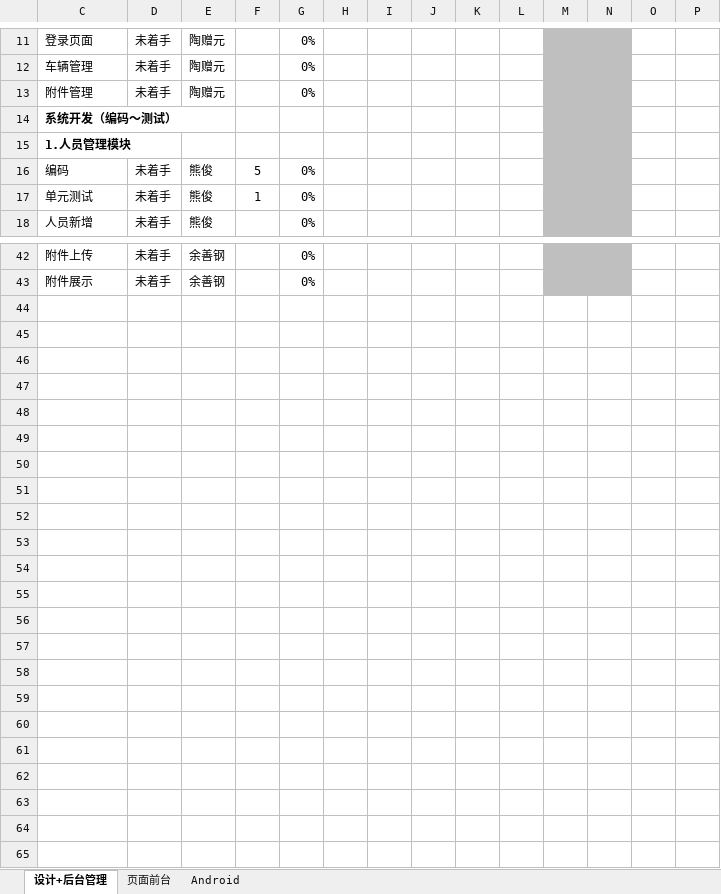
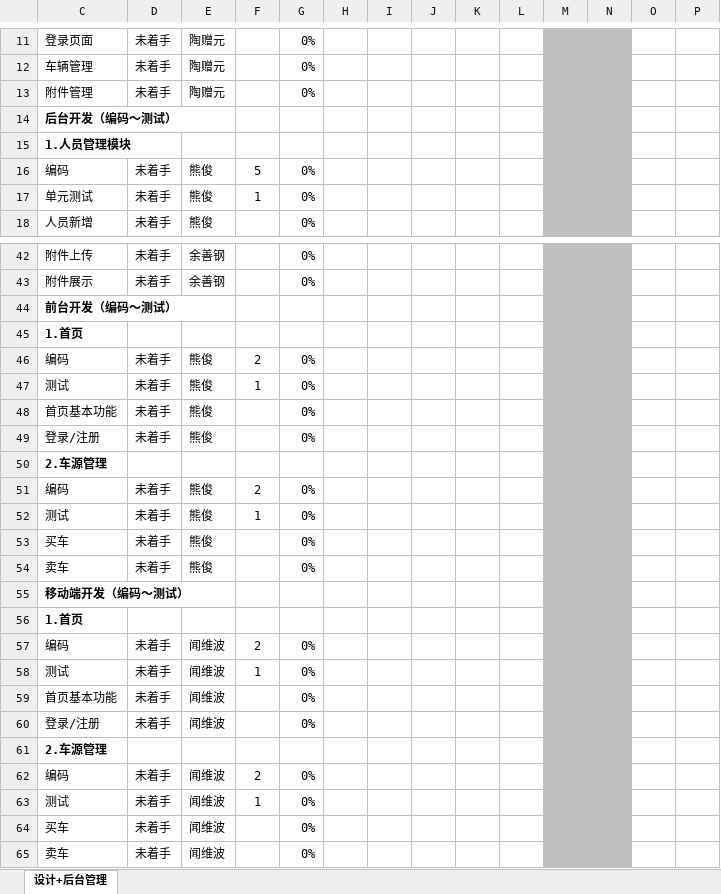
Before and after one commit to pettypower/SJY, an Excel workbook: 10_池泉二手车平台/04_项目管理/CQJS012019004_项目计划.xlsx, sheet 设计+后台管理, drawn as a sheet; only a part is shown, gaps mark what is left out; values as stored, in another font and other column widths than the file's, no borders; charts and pictures and conditional formats not drawn; rows hold the shown columns only; the diff covers the shown part only; the diff names each change by its address in the sheet, - before the commit and + after, or states it on an @@ line.

```diff
--- a/10_池泉二手车平台/04_项目管理/CQJS012019004_项目计划.xlsx (sheet 设计+后台管理)
+++ b/10_池泉二手车平台/04_项目管理/CQJS012019004_项目计划.xlsx (sheet 设计+后台管理)
-sheet tab: 页面前台
-sheet tab: Android
-C14: 系统开发（编码～测试）
+C14: 后台开发（编码～测试）
+row 44: 前台开发（编码～测试）
+row 45: 1.首页
+row 46: 编码 | 未着手 | 熊俊 | 2 | 0%
+row 47: 测试 | 未着手 | 熊俊 | 1 | 0%
+row 48: 首页基本功能 | 未着手 | 熊俊 |  | 0%
+row 49: 登录/注册 | 未着手 | 熊俊 |  | 0%
+row 50: 2.车源管理
+row 51: 编码 | 未着手 | 熊俊 | 2 | 0%
+row 52: 测试 | 未着手 | 熊俊 | 1 | 0%
+row 53: 买车 | 未着手 | 熊俊 |  | 0%
+row 54: 卖车 | 未着手 | 熊俊 |  | 0%
+row 55: 移动端开发（编码～测试）
+row 56: 1.首页
+row 57: 编码 | 未着手 | 闻维波 | 2 | 0%
+row 58: 测试 | 未着手 | 闻维波 | 1 | 0%
+row 59: 首页基本功能 | 未着手 | 闻维波 |  | 0%
+row 60: 登录/注册 | 未着手 | 闻维波 |  | 0%
+row 61: 2.车源管理
+row 62: 编码 | 未着手 | 闻维波 | 2 | 0%
+row 63: 测试 | 未着手 | 闻维波 | 1 | 0%
+row 64: 买车 | 未着手 | 闻维波 |  | 0%
+row 65: 卖车 | 未着手 | 闻维波 |  | 0%
```
Also changed, not shown: 1 added row, 1 removed row and 5 edited cells elsewhere in this sheet, charts or pictures, 10_池泉二手车平台/02_数据库原型设计/CQJS012019003_数据库设计书.xlsm.
